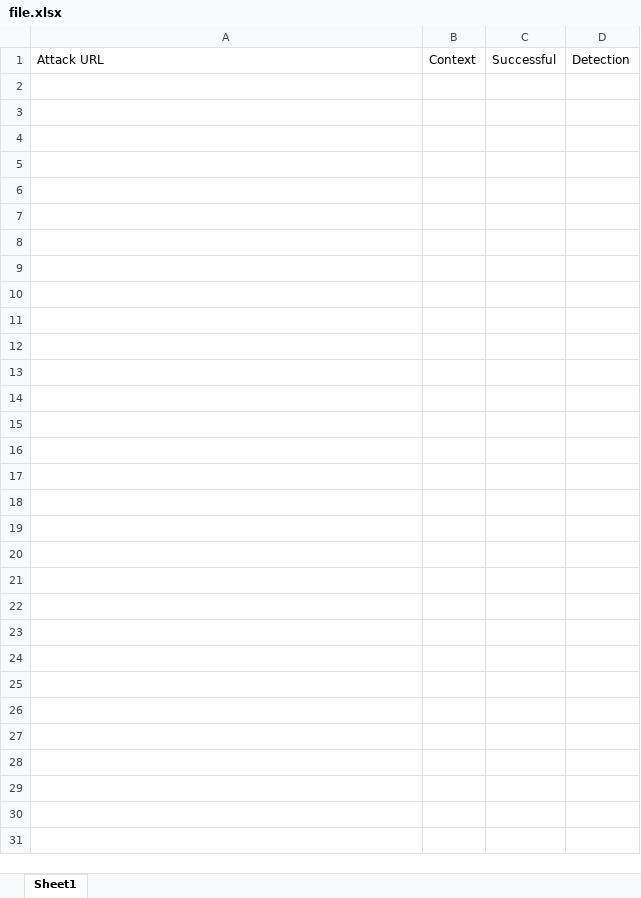
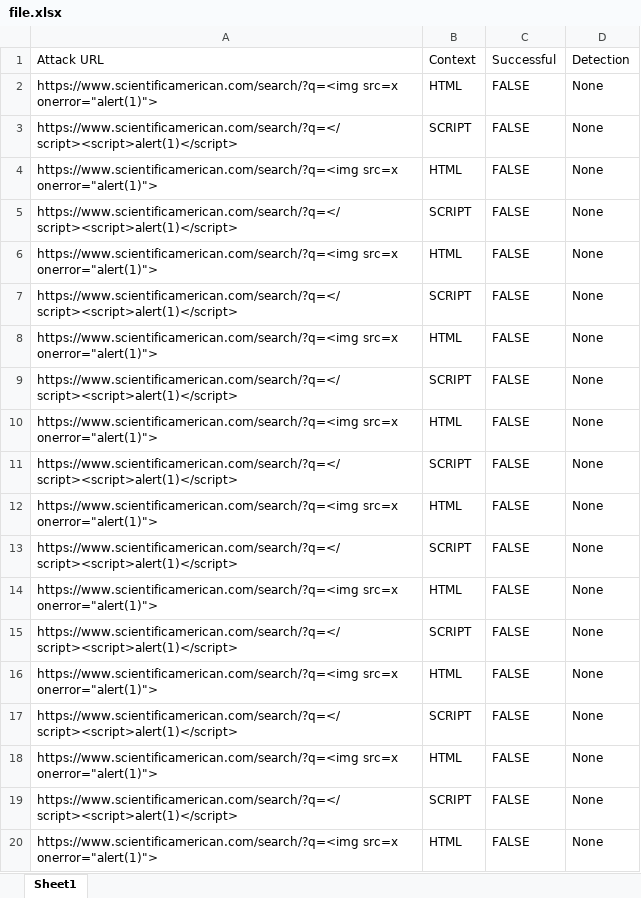
Before and after one commit to adnanshahz2018/Automated-XSS-Detection, an Excel workbook: sample_data/file.xlsx, sheet Sheet1, drawn as a sheet; only a part is shown; values as stored, in another font and other column widths than the file's, no borders; the diff covers the shown part only; the diff names each change by its address in the sheet, - before the commit and + after, or states it on an @@ line.

Commit message:
Data Collection

```diff
--- a/sample_data/file.xlsx (sheet Sheet1)
+++ b/sample_data/file.xlsx (sheet Sheet1)
+row 2: https://www.scientificamerican.com/search/?q=<img src=x onerror="alert(1)"> | HTML | FALSE | None
+row 3: https://www.scientificamerican.com/search/?q=</script><script>alert(1)</script> | SCRIPT | FALSE | None
+row 4: https://www.scientificamerican.com/search/?q=<img src=x onerror="alert(1)"> | HTML | FALSE | None
+row 5: https://www.scientificamerican.com/search/?q=</script><script>alert(1)</script> | SCRIPT | FALSE | None
+row 6: https://www.scientificamerican.com/search/?q=<img src=x onerror="alert(1)"> | HTML | FALSE | None
+row 7: https://www.scientificamerican.com/search/?q=</script><script>alert(1)</script> | SCRIPT | FALSE | None
+row 8: https://www.scientificamerican.com/search/?q=<img src=x onerror="alert(1)"> | HTML | FALSE | None
+row 9: https://www.scientificamerican.com/search/?q=</script><script>alert(1)</script> | SCRIPT | FALSE | None
+row 10: https://www.scientificamerican.com/search/?q=<img src=x onerror="alert(1)"> | HTML | FALSE | None
+row 11: https://www.scientificamerican.com/search/?q=</script><script>alert(1)</script> | SCRIPT | FALSE | None
+row 12: https://www.scientificamerican.com/search/?q=<img src=x onerror="alert(1)"> | HTML | FALSE | None
+row 13: https://www.scientificamerican.com/search/?q=</script><script>alert(1)</script> | SCRIPT | FALSE | None
+row 14: https://www.scientificamerican.com/search/?q=<img src=x onerror="alert(1)"> | HTML | FALSE | None
+row 15: https://www.scientificamerican.com/search/?q=</script><script>alert(1)</script> | SCRIPT | FALSE | None
+row 16: https://www.scientificamerican.com/search/?q=<img src=x onerror="alert(1)"> | HTML | FALSE | None
+row 17: https://www.scientificamerican.com/search/?q=</script><script>alert(1)</script> | SCRIPT | FALSE | None
+row 18: https://www.scientificamerican.com/search/?q=<img src=x onerror="alert(1)"> | HTML | FALSE | None
+row 19: https://www.scientificamerican.com/search/?q=</script><script>alert(1)</script> | SCRIPT | FALSE | None
+row 20: https://www.scientificamerican.com/search/?q=<img src=x onerror="alert(1)"> | HTML | FALSE | None
```
Also changed, not shown: 40 added rows elsewhere in this sheet, 50 other files.
